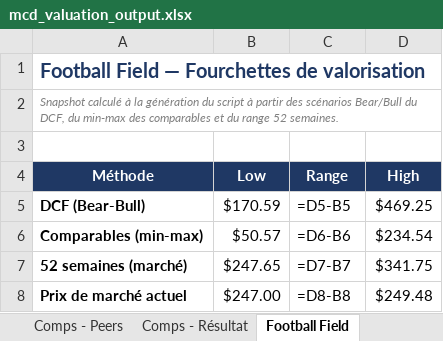
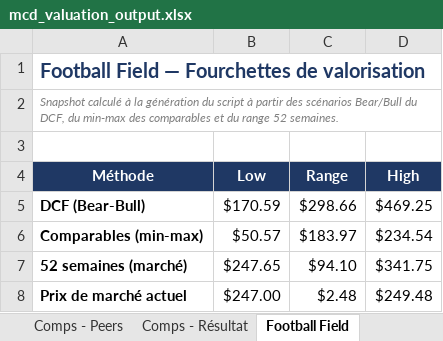
Before and after one commit to eddylaporte/dcf-valuation-toolkit, an Excel workbook: mcd_valuation_output.xlsx, sheet Football Field, drawn as a sheet; values as stored, in another font and other column widths than the file's, no borders; formulas without a stored value are shown as written; charts and pictures not drawn; the diff names each change by its address in the sheet, - before the commit and + after, or states it on an @@ line.

```diff
--- a/mcd_valuation_output.xlsx (sheet Football Field)
+++ b/mcd_valuation_output.xlsx (sheet Football Field)
-C5 (Range): =D5-B5
+C5 (Range): $298.66
-C6 (Range): =D6-B6
+C6 (Range): $183.97
-C7 (Range): =D7-B7
+C7 (Range): $94.10
-C8 (Range): =D8-B8
+C8 (Range): $2.48
```
Also changed, not shown: sheet DCF - Modèle, sheet DCF - Sensibilité, sheet Comps - Résultat, sheet Sommaire, charts or pictures, ko_valuation_output.xlsx.
